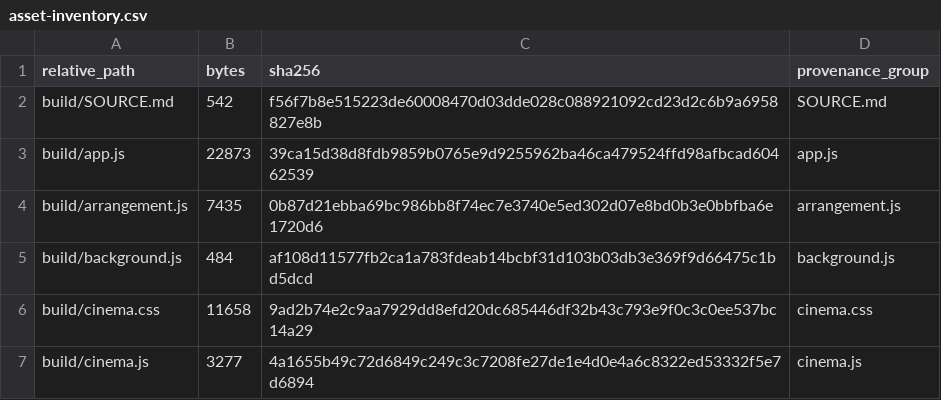
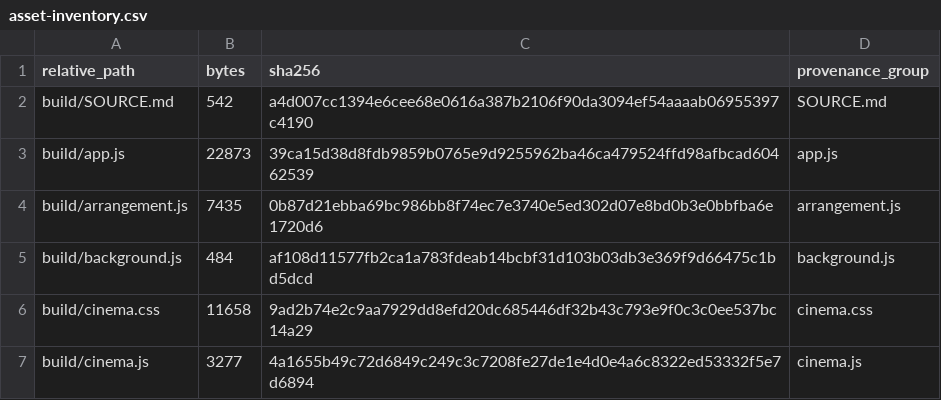
Before and after one commit to OMGDaking/AI-101, a CSV file: Project 4/AI101_P4_Krug_Dakota/sources/asset-inventory.csv, drawn as a sheet; only a part is shown; the diff covers the shown part only.

```diff
--- a/Project 4/AI101_P4_Krug_Dakota/sources/asset-inventory.csv
+++ b/Project 4/AI101_P4_Krug_Dakota/sources/asset-inventory.csv
@@ -1,3 +1,3 @@
 relative_path,bytes,sha256,provenance_group
-build/SOURCE.md,542,f56f7b8e515223de60008470d03dde028c088921092cd23d2c6b9a6958827e8b,SOURCE.md
+build/SOURCE.md,542,a4d007cc1394e6cee68e0616a387b2106f90da3094ef54aaaab06955397c4190,SOURCE.md
 build/app.js,22873,39ca15d38d8fdb9859b0765e9d9255962ba46ca479524ffd98afbcad60462539,app.js
```
Also changed, not shown: 10 edited cells elsewhere in this file, 13 other files.
